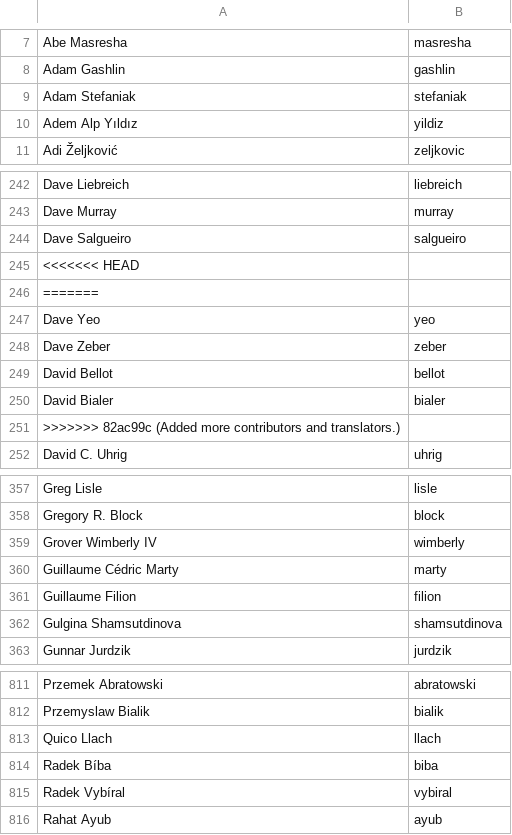
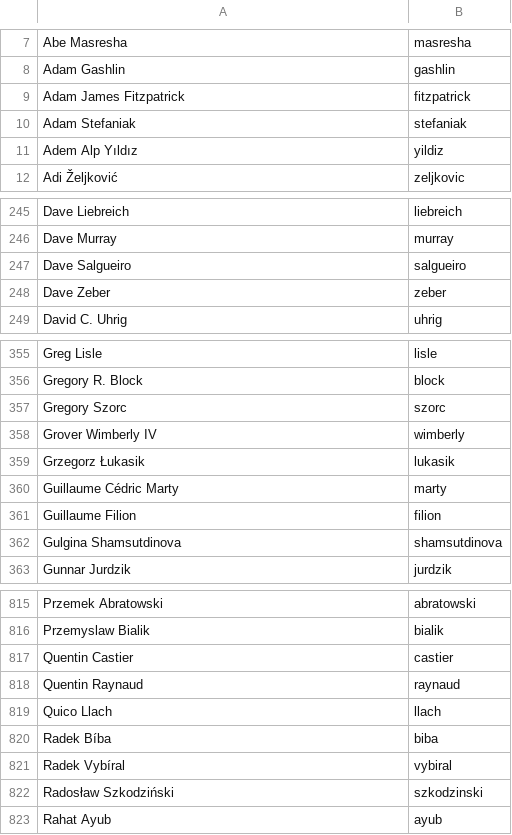
Before and after one commit to twse/random-stuff, a CSV file: names.csv, drawn as a sheet; only a part is shown, gaps mark what is left out; the diff covers the shown part only.

Commit message:
Added more contributors.

```diff
--- a/names.csv
+++ b/names.csv
@@ -8,2 +8,3 @@ Abe Masresha,masresha
 Adam Gashlin,gashlin
+Adam James Fitzpatrick,fitzpatrick
 Adam Stefaniak,stefaniak
@@ -244,9 +247,3 @@ Dave Murray,murray
 Dave Salgueiro,salgueiro
-<<<<<<< HEAD
-=======
-Dave Yeo,yeo
 Dave Zeber,zeber
-David Bellot,bellot
-David Bialer,bialer
->>>>>>> 82ac99c (Added more contributors and translators.)
 David C. Uhrig,uhrig
@@ -358,3 +356,5 @@ Greg Lisle,lisle
 Gregory R. Block,block
+Gregory Szorc,szorc
 Grover Wimberly IV,wimberly
+Grzegorz Łukasik,lukasik
 Guillaume Cédric Marty,marty
@@ -812,2 +816,4 @@ Przemek Abratowski,abratowski
 Przemyslaw Bialik,bialik
+Quentin Castier,castier
+Quentin Raynaud,raynaud
 Quico Llach,llach
@@ -815,2 +821,3 @@ Radek Bíba,biba
 Radek Vybíral,vybiral
+Radosław Szkodziński,szkodzinski
 Rahat Ayub,ayub
```
Also changed, not shown: 12 added rows elsewhere in this file.
